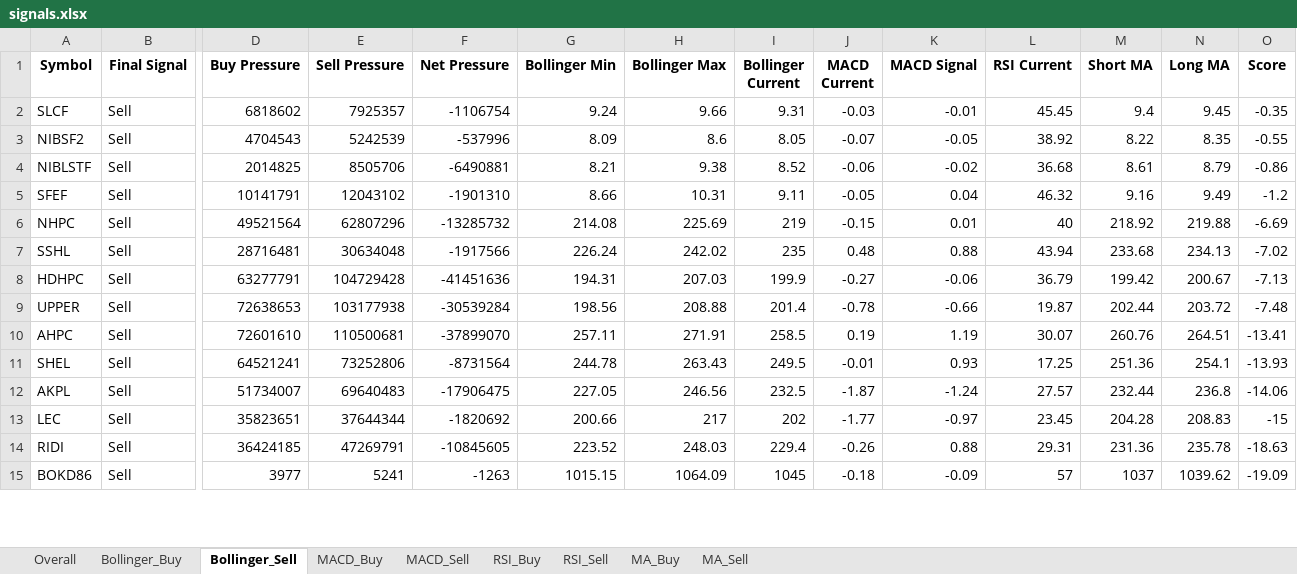
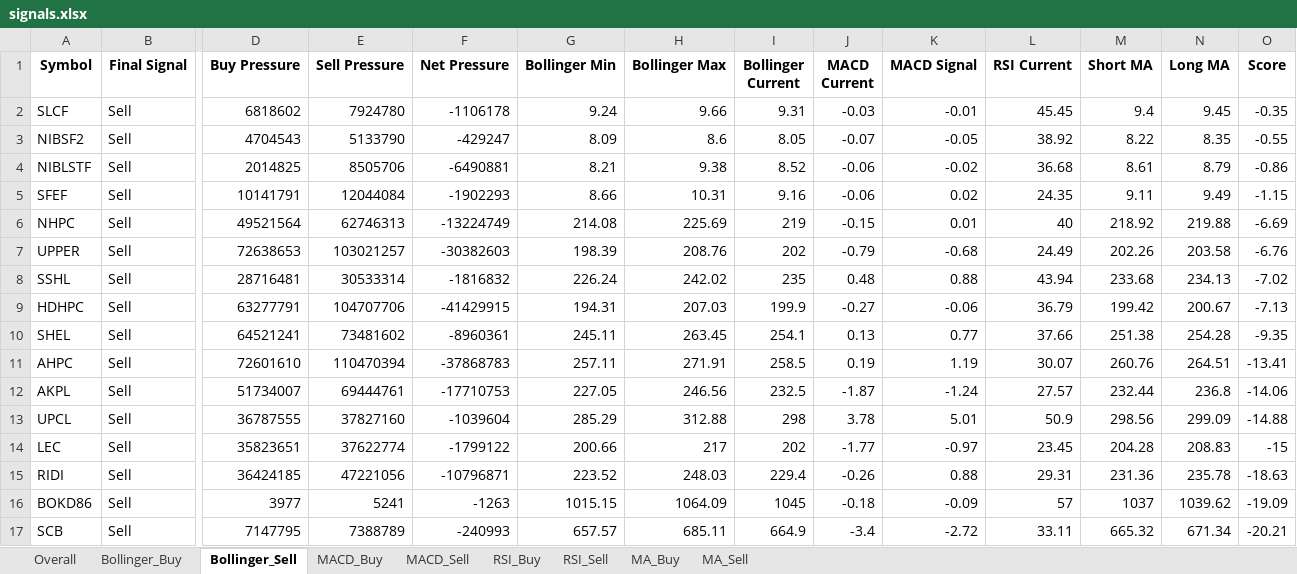
Before and after one commit to subediparas5/nepse-signaling, an Excel workbook: signals.xlsx, sheet Bollinger_Sell, drawn as a sheet; only a part is shown, gaps mark what is left out; values as stored, in another font and other column widths than the file's, no borders; removed rows and columns are numbered as before the commit, all else as after; rows hold the shown columns only; the diff covers the shown part only; the diff names each change by its address in the sheet, - before the commit and + after, or states it on an @@ line.

```diff
--- a/signals.xlsx (sheet Bollinger_Sell)
+++ b/signals.xlsx (sheet Bollinger_Sell)
-E2 (Sell Pressure): 7925357
+E2 (Sell Pressure): 7924780
-F2 (Net Pressure): -1106754
+F2 (Net Pressure): -1106178
-E3 (Sell Pressure): 5242539
+E3 (Sell Pressure): 5133790
-F3 (Net Pressure): -537996
+F3 (Net Pressure): -429247
-E5 (Sell Pressure): 12043102
+E5 (Sell Pressure): 12044084
-F5 (Net Pressure): -1901310
+F5 (Net Pressure): -1902293
-I5 (Bollinger Current): 9.11
+I5 (Bollinger Current): 9.16
-J5 (MACD Current): -0.05
+J5 (MACD Current): -0.06
-K5 (MACD Signal): 0.04
+K5 (MACD Signal): 0.02
-L5 (RSI Current): 46.32
+L5 (RSI Current): 24.35
-M5 (Short MA): 9.16
+M5 (Short MA): 9.11
-O5 (Score): -1.2
+O5 (Score): -1.15
-E6 (Sell Pressure): 62807296
+E6 (Sell Pressure): 62746313
-F6 (Net Pressure): -13285732
+F6 (Net Pressure): -13224749
+row 7: UPPER | Sell | 72638653 | 103021257 | -30382603 | 198.39 | 208.76 | 202 | -0.79 | -0.68 | 24.49 | 202.26 | 203.58 | -6.76
-E8 (Sell Pressure): 30634048
+E8 (Sell Pressure): 30533314
-F8 (Net Pressure): -1917566
+F8 (Net Pressure): -1816832
-E9 (Sell Pressure): 104729428
+E9 (Sell Pressure): 104707706
-F9 (Net Pressure): -41451636
+F9 (Net Pressure): -41429915
-row 9: UPPER | Sell | 72638653 | 103177938 | -30539284 | 198.56 | 208.88 | 201.4 | -0.78 | -0.66 | 19.87 | 202.44 | 203.72 | -7.48
+row 10: SHEL | Sell | 64521241 | 73481602 | -8960361 | 245.11 | 263.45 | 254.1 | 0.13 | 0.77 | 37.66 | 251.38 | 254.28 | -9.35
-E11 (Sell Pressure): 110500681
+E11 (Sell Pressure): 110470394
-F11 (Net Pressure): -37899070
+F11 (Net Pressure): -37868783
-row 11: SHEL | Sell | 64521241 | 73252806 | -8731564 | 244.78 | 263.43 | 249.5 | -0.01 | 0.93 | 17.25 | 251.36 | 254.1 | -13.93
-E12 (Sell Pressure): 69640483
+E12 (Sell Pressure): 69444761
-F12 (Net Pressure): -17906475
+F12 (Net Pressure): -17710753
+row 13: UPCL | Sell | 36787555 | 37827160 | -1039604 | 285.29 | 312.88 | 298 | 3.78 | 5.01 | 50.9 | 298.56 | 299.09 | -14.88
-E14 (Sell Pressure): 37644344
+E14 (Sell Pressure): 37622774
-F14 (Net Pressure): -1820692
+F14 (Net Pressure): -1799122
-E15 (Sell Pressure): 47269791
+E15 (Sell Pressure): 47221056
-F15 (Net Pressure): -10845605
+F15 (Net Pressure): -10796871
+row 17: SCB | Sell | 7147795 | 7388789 | -240993 | 657.57 | 685.11 | 664.9 | -3.4 | -2.72 | 33.11 | 665.32 | 671.34 | -20.21
```
Also changed, not shown: 5 added rows, 5 removed rows and 107 edited cells elsewhere in this sheet, sheet Overall, sheet RSI_Sell, sheet MA_Sell, sheet MACD_Sell, sheet MACD_Buy, sheet RSI_Buy, 2 more sheets.
